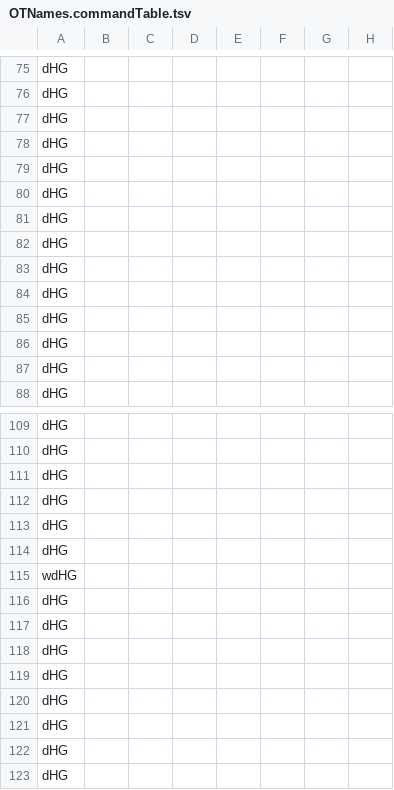
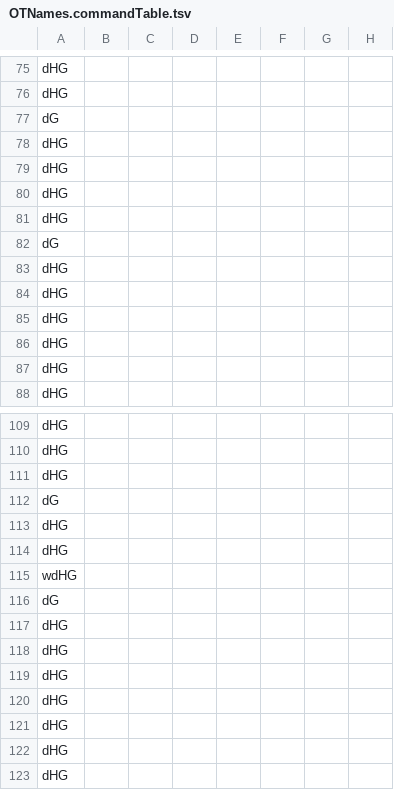
Before and after one commit to Freely-Given-org/OpenEnglishTranslation--OET, a TSV file: scripts/ScriptedVLTUpdates/OTNames.commandTable.tsv, drawn as a sheet; only a part is shown, gaps mark what is left out; the diff names each change by its address in the sheet, - before the commit and + after, or states it on an @@ line.

```diff
--- a/scripts/ScriptedVLTUpdates/OTNames.commandTable.tsv
+++ b/scripts/ScriptedVLTUpdates/OTNames.commandTable.tsv
-A77: dHG
+A77: dG
-A82: dHG
+A82: dG
-A112: dHG
+A112: dG
-A116: dHG
+A116: dG
```
Also changed, not shown: scripts/ScriptedVLTUpdates/adjustCapitalisation.commandTable.tsv, scripts/ScriptedVLTUpdates/cleanupVLT.commandTable.tsv, 6 other files.
